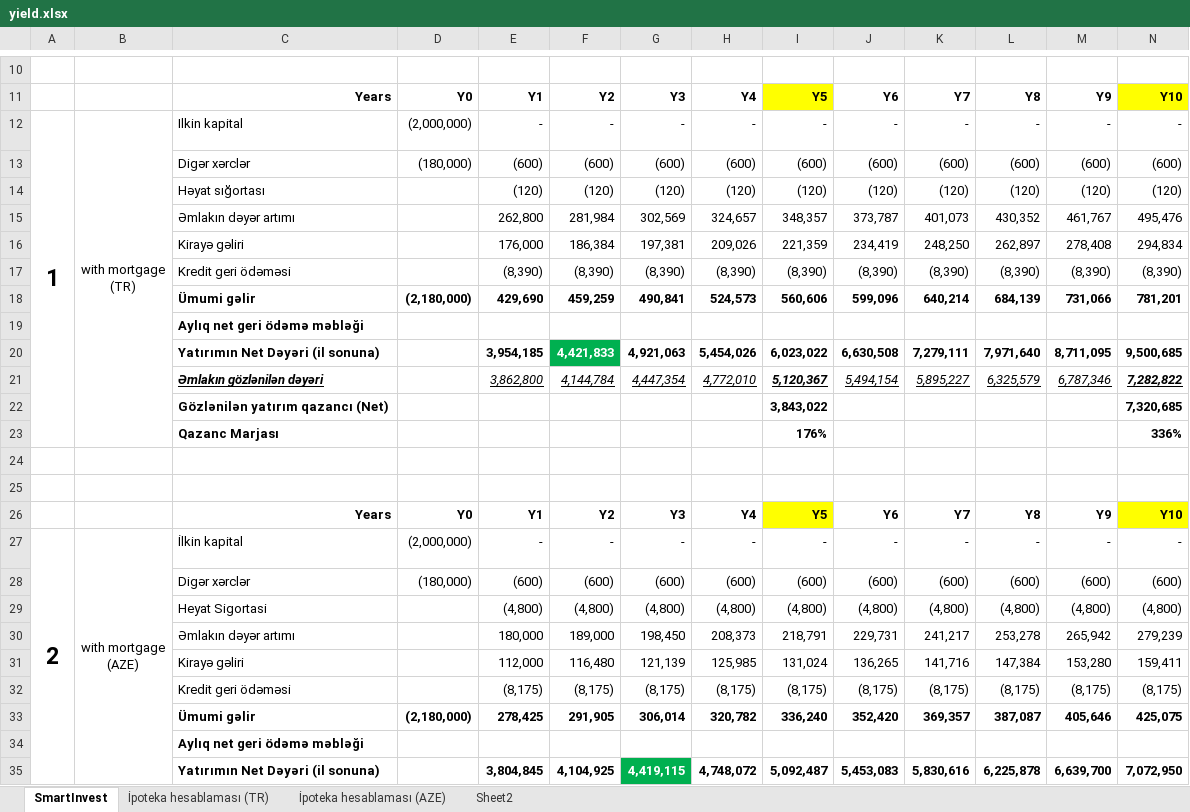
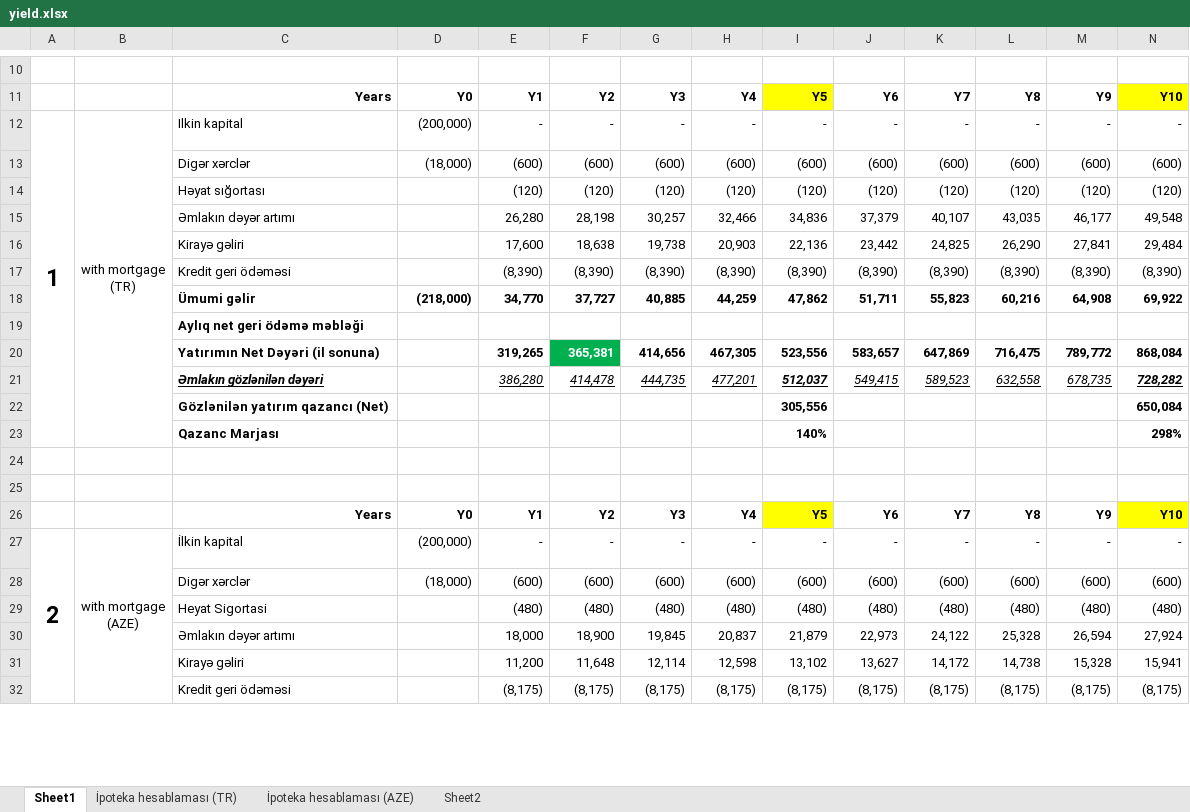
Before and after one commit to alvinseyidov/realestate, an Excel workbook: media/yield.xlsx, sheet Sheet1, drawn as a sheet; only a part is shown, gaps mark what is left out; values as stored, in another font and other column widths than the file's, no borders; charts and pictures and conditional formats not drawn; removed rows and columns are numbered as before the commit, all else as after; rows hold the shown columns only; the diff covers the shown part only; the diff names each change by its address in the sheet, - before the commit and + after, or states it on an @@ line.

```diff
--- a/media/yield.xlsx (sheet Sheet1)
+++ b/media/yield.xlsx (sheet Sheet1)
-sheet tab: SmartInvest
+sheet tab: Sheet1
-D12: (2,000,000)
+D12: (200,000)
-D13: (180,000)
+D13: (18,000)
-row 15:  |  | Əmlakın dəyər artımı |  | 262,800 | 281,984 | 302,569 | 324,657 | 348,357 | 373,787 | 401,073 | 430,352 | 461,767 | 495,476
-row 16:  |  | Kirayə gəliri |  | 176,000 | 186,384 | 197,381 | 209,026 | 221,359 | 234,419 | 248,250 | 262,897 | 278,408 | 294,834
+row 15:  |  | Əmlakın dəyər artımı |  | 26,280 | 28,198 | 30,257 | 32,466 | 34,836 | 37,379 | 40,107 | 43,035 | 46,177 | 49,548
+row 16:  |  | Kirayə gəliri |  | 17,600 | 18,638 | 19,738 | 20,903 | 22,136 | 23,442 | 24,825 | 26,290 | 27,841 | 29,484
-row 18:  |  | Ümumi gəlir | (2,180,000) | 429,690 | 459,259 | 490,841 | 524,573 | 560,606 | 599,096 | 640,214 | 684,139 | 731,066 | 781,201
-row 19:  |  | Aylıq net geri ödəmə məbləği |  | 13,908 | 14,773 | 15,689 | 16,660 | 17,687 | 18,776 | 19,928 | 21,149 | 22,442 | 23,810
-row 20:  |  | Yatırımın Net Dəyəri (il sonuna) |  | 3,954,185 | 4,421,833 | 4,921,063 | 5,454,026 | 6,023,022 | 6,630,508 | 7,279,111 | 7,971,640 | 8,711,095 | 9,500,685
-row 21:  |  | Əmlakın gözlənilən dəyəri |  | 3,862,800 | 4,144,784 | 4,447,354 | 4,772,010 | 5,120,367 | 5,494,154 | 5,895,227 | 6,325,579 | 6,787,346 | 7,282,822
-row 22:  |  | Gözlənilən yatırım qazancı (Net) |  |  |  |  |  | 3,843,022 |  |  |  |  | 7,320,685
-row 23:  |  | Qazanc Marjası |  |  |  |  |  | 176% |  |  |  |  | 336%
+row 18:  |  | Ümumi gəlir | (218,000) | 34,770 | 37,727 | 40,885 | 44,259 | 47,862 | 51,711 | 55,823 | 60,216 | 64,908 | 69,922
+row 19:  |  | Aylıq net geri ödəmə məbləği |  | 708 | 794 | 886 | 983 | 1,086 | 1,194 | 1,310 | 1,432 | 1,561 | 1,698
+row 20:  |  | Yatırımın Net Dəyəri (il sonuna) |  | 319,265 | 365,381 | 414,656 | 467,305 | 523,556 | 583,657 | 647,869 | 716,475 | 789,772 | 868,084
+row 21:  |  | Əmlakın gözlənilən dəyəri |  | 386,280 | 414,478 | 444,735 | 477,201 | 512,037 | 549,415 | 589,523 | 632,558 | 678,735 | 728,282
+row 22:  |  | Gözlənilən yatırım qazancı (Net) |  |  |  |  |  | 305,556 |  |  |  |  | 650,084
+row 23:  |  | Qazanc Marjası |  |  |  |  |  | 140% |  |  |  |  | 298%
-D27: (2,000,000)
+D27: (200,000)
-D28: (180,000)
+D28: (18,000)
-row 29:  |  | Heyat Sigortasi |  | (4,800) | (4,800) | (4,800) | (4,800) | (4,800) | (4,800) | (4,800) | (4,800) | (4,800) | (4,800)
-row 30:  |  | Əmlakın dəyər artımı |  | 180,000 | 189,000 | 198,450 | 208,373 | 218,791 | 229,731 | 241,217 | 253,278 | 265,942 | 279,239
-row 31:  |  | Kirayə gəliri |  | 112,000 | 116,480 | 121,139 | 125,985 | 131,024 | 136,265 | 141,716 | 147,384 | 153,280 | 159,411
+row 29:  |  | Heyat Sigortasi |  | (480) | (480) | (480) | (480) | (480) | (480) | (480) | (480) | (480) | (480)
+row 30:  |  | Əmlakın dəyər artımı |  | 18,000 | 18,900 | 19,845 | 20,837 | 21,879 | 22,973 | 24,122 | 25,328 | 26,594 | 27,924
+row 31:  |  | Kirayə gəliri |  | 11,200 | 11,648 | 12,114 | 12,598 | 13,102 | 13,627 | 14,172 | 14,738 | 15,328 | 15,941
-row 33:  |  | Ümumi gəlir | (2,180,000) | 278,425 | 291,905 | 306,014 | 320,782 | 336,240 | 352,420 | 369,357 | 387,087 | 405,646 | 425,075
-row 34:  |  | Aylıq net geri ödəmə məbləği |  | 8,202 | 8,575 | 8,964 | 9,367 | 9,787 | 10,224 | 10,678 | 11,151 | 11,642 | 12,153
-row 35:  |  | Yatırımın Net Dəyəri (il sonuna) |  | 3,804,845 | 4,104,925 | 4,419,115 | 4,748,072 | 5,092,487 | 5,453,083 | 5,830,616 | 6,225,878 | 6,639,700 | 7,072,950
```
Also changed, not shown: 24 added rows, 21 removed rows and 13 edited cells elsewhere in this sheet, formulas that keep their value, media/yield - Copy.xlsx, 1 other file.
